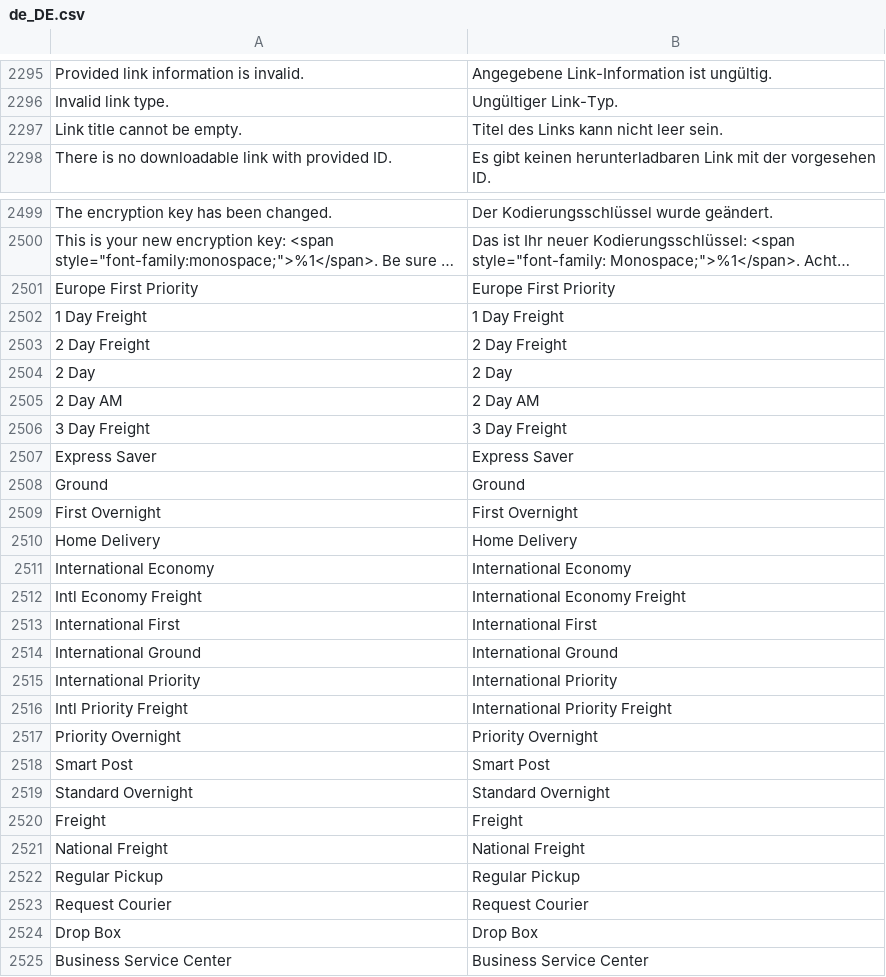
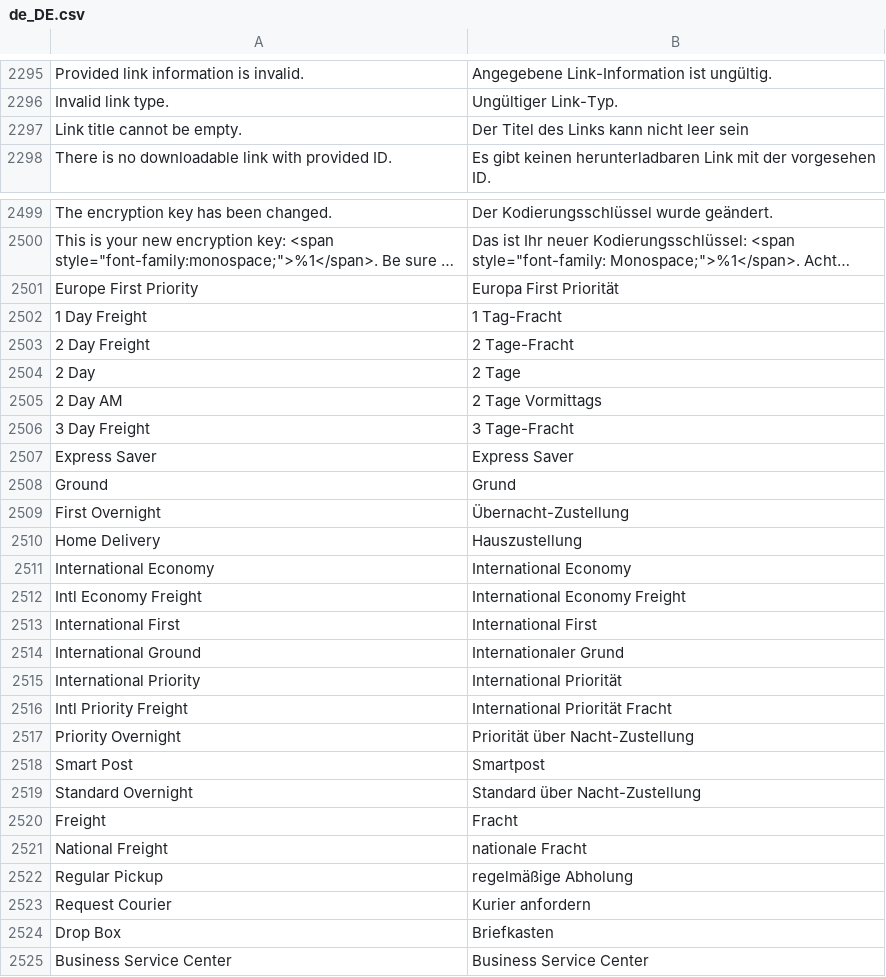
Before and after one commit to splendidinternet/Magento2_German_LocalePack_de_DE, a CSV file: de_DE.csv, drawn as a sheet; only a part is shown, gaps mark what is left out; long unchanged cells end in …; the diff covers the shown part only; the diff names each change by its address in the sheet, - before the commit and + after, or states it on an @@ line.

Commit message:
added numerous translations

```diff
--- a/de_DE.csv
+++ b/de_DE.csv
-B2297: Titel des Links kann nicht leer sein.
+B2297: Der Titel des Links kann nicht leer sein
-B2501: Europe First Priority
+B2501: Europa First Priorität
-B2502: 1 Day Freight
+B2502: 1 Tag-Fracht
-B2503: 2 Day Freight
+B2503: 2 Tage-Fracht
-B2504: 2 Day
+B2504: 2 Tage
-B2505: 2 Day AM
+B2505: 2 Tage Vormittags
-B2506: 3 Day Freight
+B2506: 3 Tage-Fracht
-B2508: Ground
+B2508: Grund
-B2509: First Overnight
+B2509: Übernacht-Zustellung
-B2510: Home Delivery
+B2510: Hauszustellung
-B2514: International Ground
+B2514: Internationaler Grund
-B2515: International Priority
+B2515: International Priorität
-B2516: International Priority Freight
+B2516: International Priorität Fracht
-B2517: Priority Overnight
+B2517: Priorität über Nacht-Zustellung
-B2518: Smart Post
+B2518: Smartpost
-B2519: Standard Overnight
+B2519: Standard über Nacht-Zustellung
-B2520: Freight
+B2520: Fracht
-B2521: National Freight
+B2521: nationale Fracht
-B2522: Regular Pickup
+B2522: regelmäßige Abholung
-B2523: Request Courier
+B2523: Kurier anfordern
-B2524: Drop Box
+B2524: Briefkasten
```
Also changed, not shown: 1 removed row and 16 edited cells elsewhere in this file.
